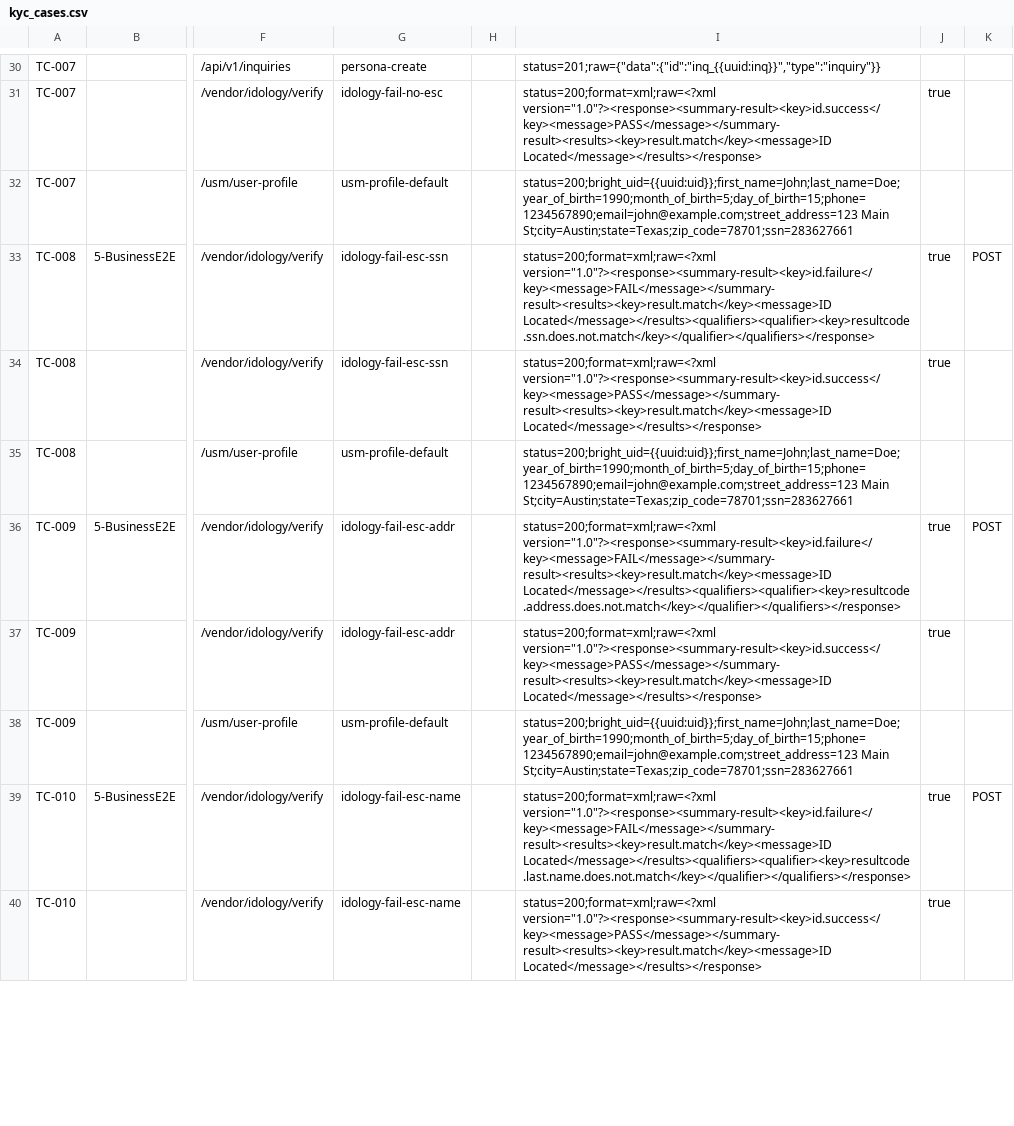
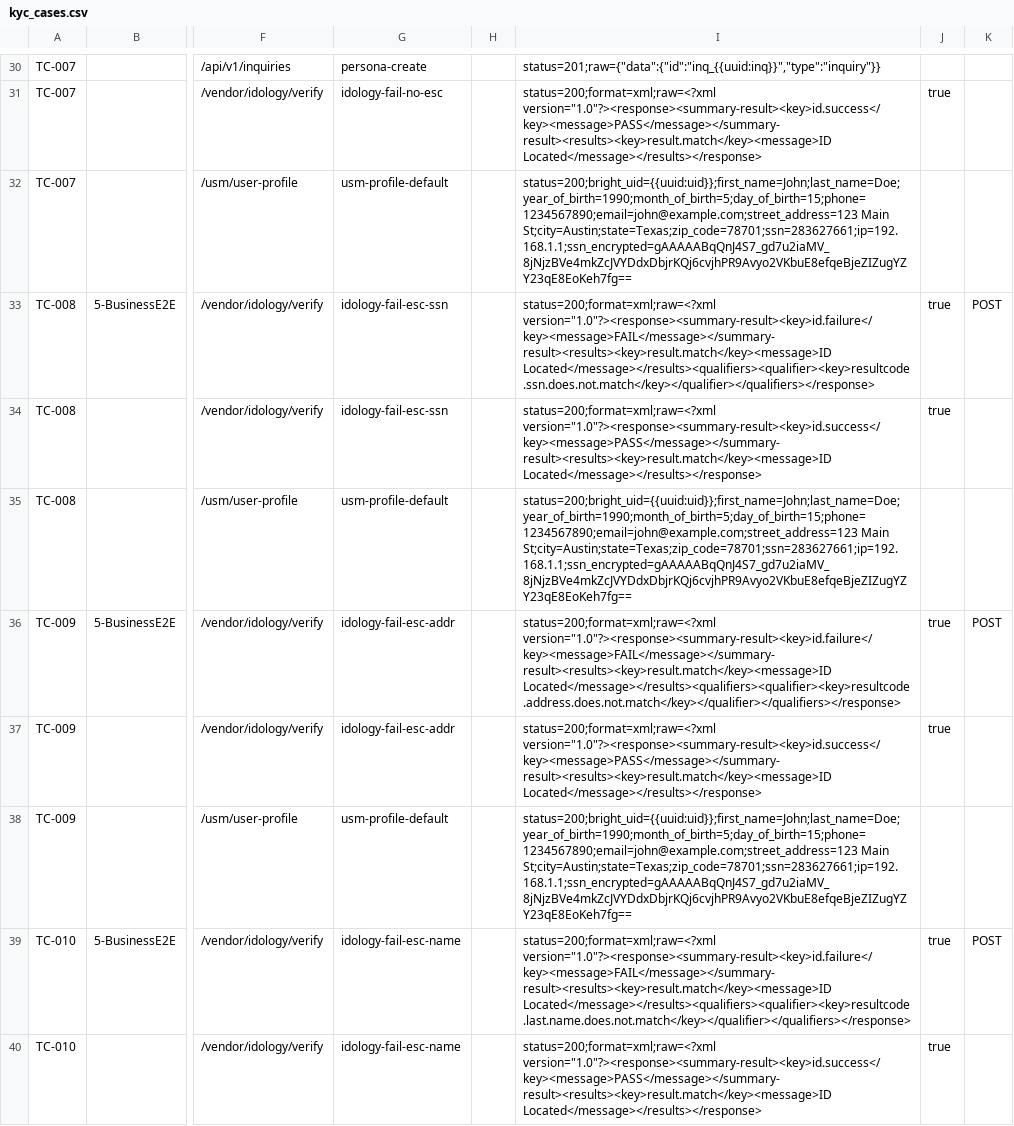
Before and after one commit to BrightMoney-AI/brightmoney-mock-uks, a CSV file: data/kyc_cases.csv, drawn as a sheet; only a part is shown, gaps mark what is left out; the diff covers the shown part only; the diff names each change by its address in the sheet, - before the commit and + after, or states it on an @@ line.

```diff
--- a/data/kyc_cases.csv
+++ b/data/kyc_cases.csv
-I32: status=200;bright_uid={{uuid:uid}};first_name=John;last_name=Doe;year_of_birth=1990;month_of_birth=5;day_of_birth=15;phone=1234567890;email=john@example.com;street_address=123 Main St;city=Austin;state=Texas;zip_code=78701;ssn=283627661
+I32: status=200;bright_uid={{uuid:uid}};first_name=John;last_name=Doe;year_of_birth=1990;month_of_birth=5;day_of_birth=15;phone=1234567890;email=john@example.com;street_address=123 Main St;city=Austin;state=Texas;zip_code=78701;ssn=283627661;ip=192.168.1.1;ssn_encrypted=gAAAAABqQnJ4S7_gd7u2iaMV_8jNjzBVe4mkZcJVYDdxDbjrKQj6cvjhPR9Avyo2VKbuE8efqeBjeZIZugYZY23qE8EoKeh7fg==
-I35: status=200;bright_uid={{uuid:uid}};first_name=John;last_name=Doe;year_of_birth=1990;month_of_birth=5;day_of_birth=15;phone=1234567890;email=john@example.com;street_address=123 Main St;city=Austin;state=Texas;zip_code=78701;ssn=283627661
+I35: status=200;bright_uid={{uuid:uid}};first_name=John;last_name=Doe;year_of_birth=1990;month_of_birth=5;day_of_birth=15;phone=1234567890;email=john@example.com;street_address=123 Main St;city=Austin;state=Texas;zip_code=78701;ssn=283627661;ip=192.168.1.1;ssn_encrypted=gAAAAABqQnJ4S7_gd7u2iaMV_8jNjzBVe4mkZcJVYDdxDbjrKQj6cvjhPR9Avyo2VKbuE8efqeBjeZIZugYZY23qE8EoKeh7fg==
-I38: status=200;bright_uid={{uuid:uid}};first_name=John;last_name=Doe;year_of_birth=1990;month_of_birth=5;day_of_birth=15;phone=1234567890;email=john@example.com;street_address=123 Main St;city=Austin;state=Texas;zip_code=78701;ssn=283627661
+I38: status=200;bright_uid={{uuid:uid}};first_name=John;last_name=Doe;year_of_birth=1990;month_of_birth=5;day_of_birth=15;phone=1234567890;email=john@example.com;street_address=123 Main St;city=Austin;state=Texas;zip_code=78701;ssn=283627661;ip=192.168.1.1;ssn_encrypted=gAAAAABqQnJ4S7_gd7u2iaMV_8jNjzBVe4mkZcJVYDdxDbjrKQj6cvjhPR9Avyo2VKbuE8efqeBjeZIZugYZY23qE8EoKeh7fg==
```
Also changed, not shown: 23 edited cells elsewhere in this file, data/demo_idl_ln_pass.csv, 1 other file.
